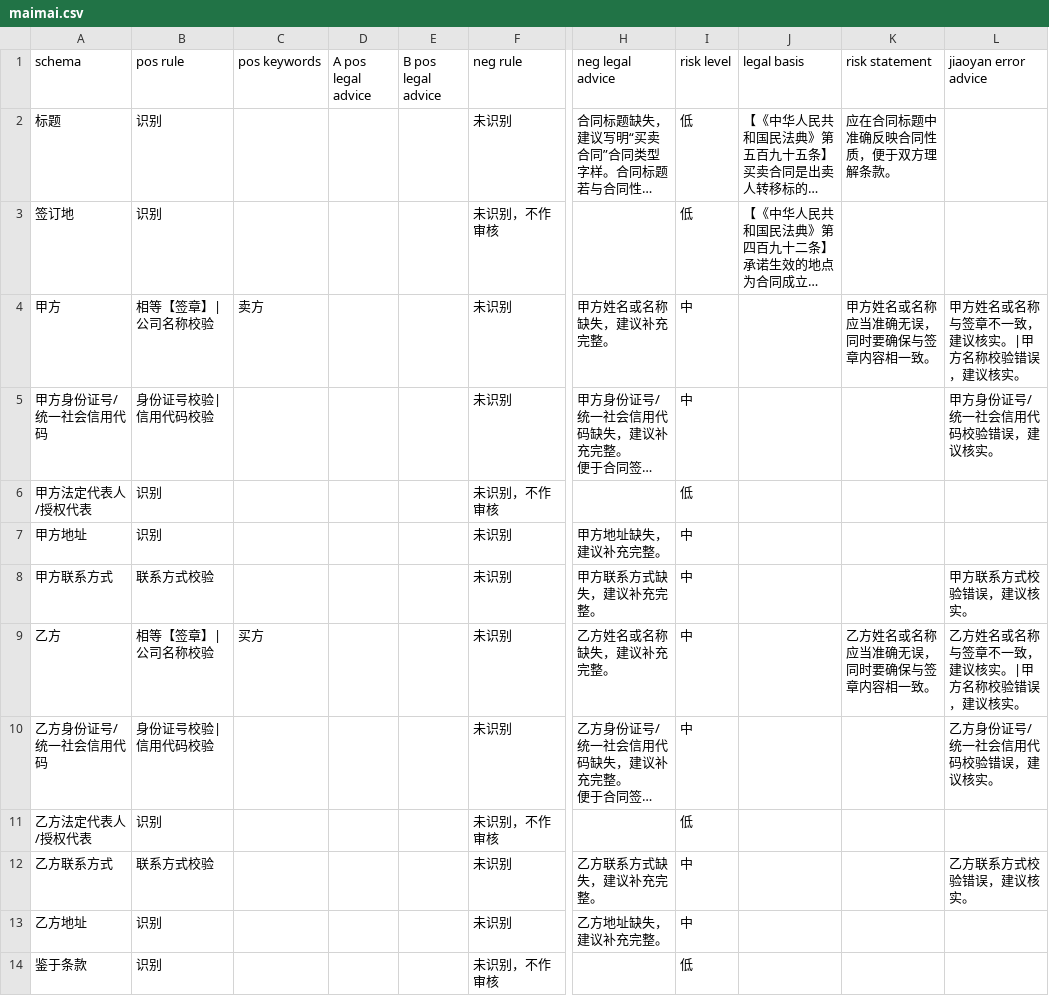
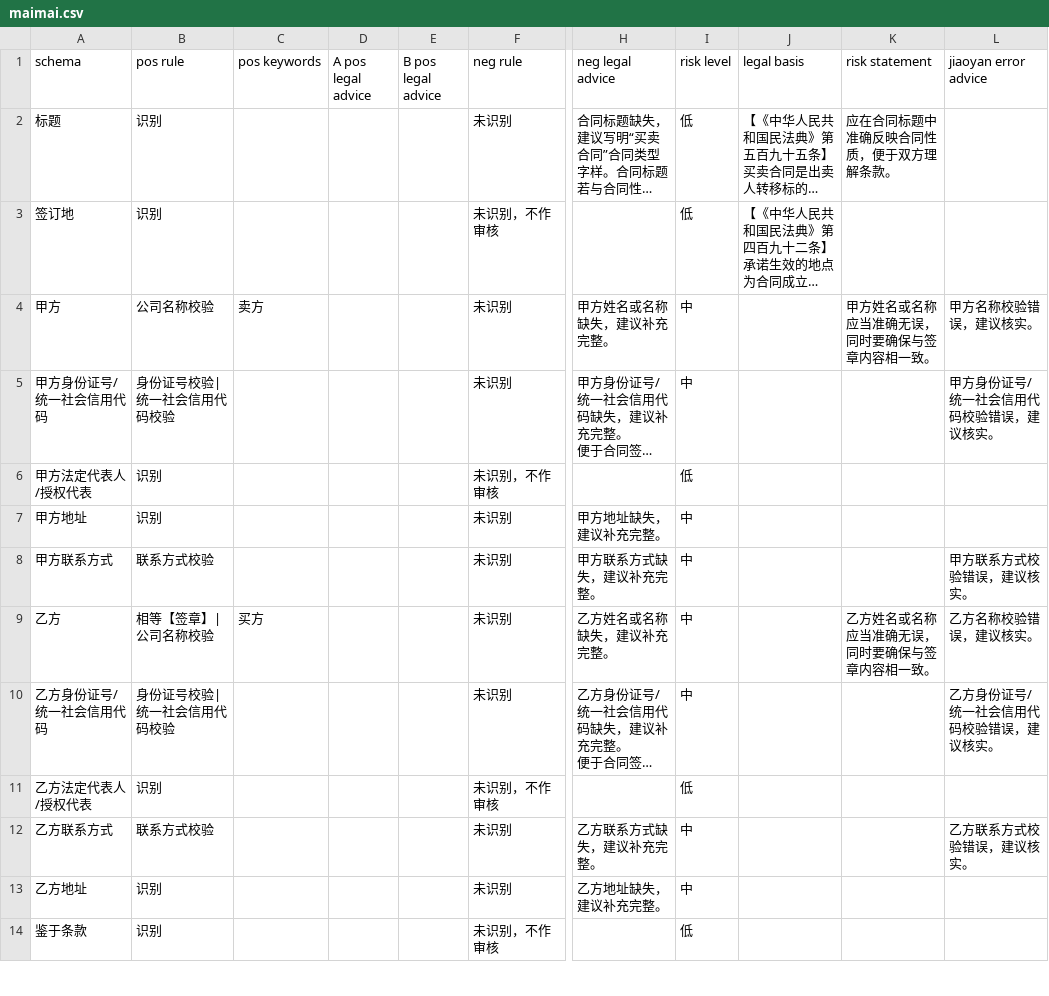
Before and after one commit to tsky-ygf/FYT_algorithm_project_bak, a CSV file: DocumentReview/Config/maimai.csv, drawn as a sheet; only a part is shown, gaps mark what is left out; long unchanged cells end in …; the diff covers the shown part only; the diff names each change by its address in the sheet, - before the commit and + after, or states it on an @@ line.

```diff
--- a/DocumentReview/Config/maimai.csv
+++ b/DocumentReview/Config/maimai.csv
-B4 (pos rule): 相等【签章】|公司名称校验
+B4 (pos rule): 公司名称校验
-L4 (jiaoyan error advice): 甲方姓名或名称与签章不一致，建议核实。|甲方名称校验错误，建议核实。
+L4 (jiaoyan error advice): 甲方名称校验错误，建议核实。
-B5 (pos rule): 身份证号校验|信用代码校验
+B5 (pos rule): 身份证号校验|统一社会信用代码校验
-L9 (jiaoyan error advice): 乙方姓名或名称与签章不一致，建议核实。|甲方名称校验错误，建议核实。
+L9 (jiaoyan error advice): 乙方名称校验错误，建议核实。
-B10 (pos rule): 身份证号校验|信用代码校验
+B10 (pos rule): 身份证号校验|统一社会信用代码校验
```
Also changed, not shown: 1 removed row and 6 edited cells elsewhere in this file, DocumentReview/Config/fangwuzulin.csv, DocumentReview/Config/jiekuan.csv, 4 other files.
